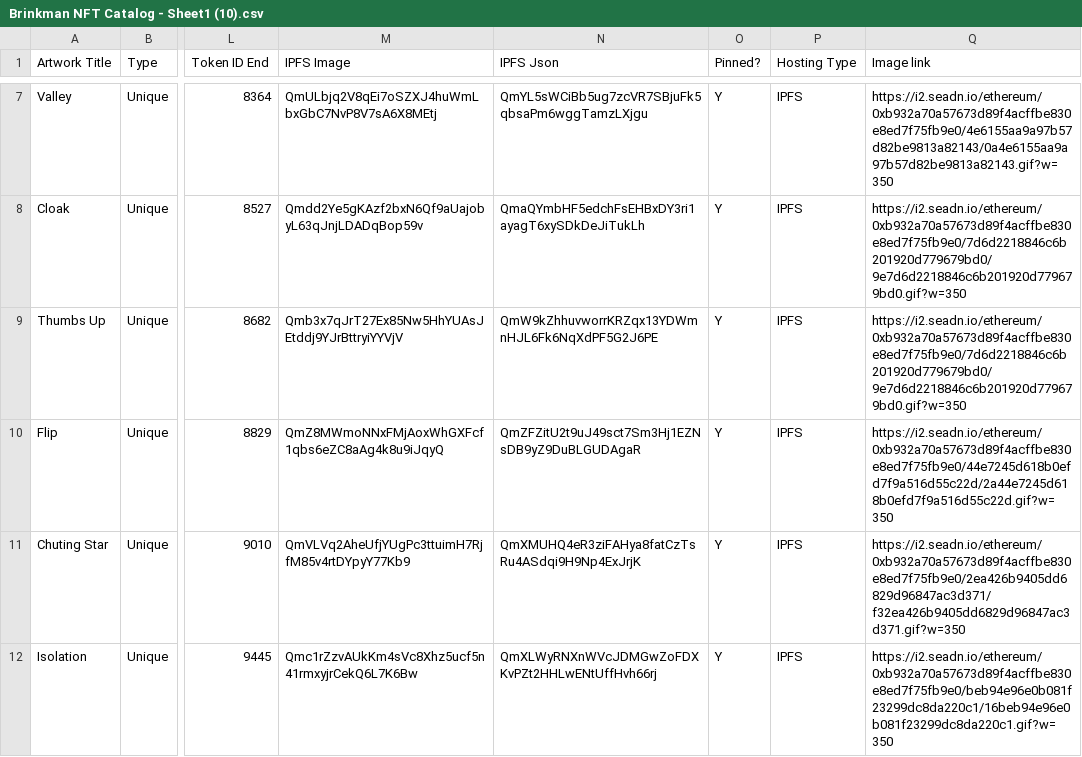
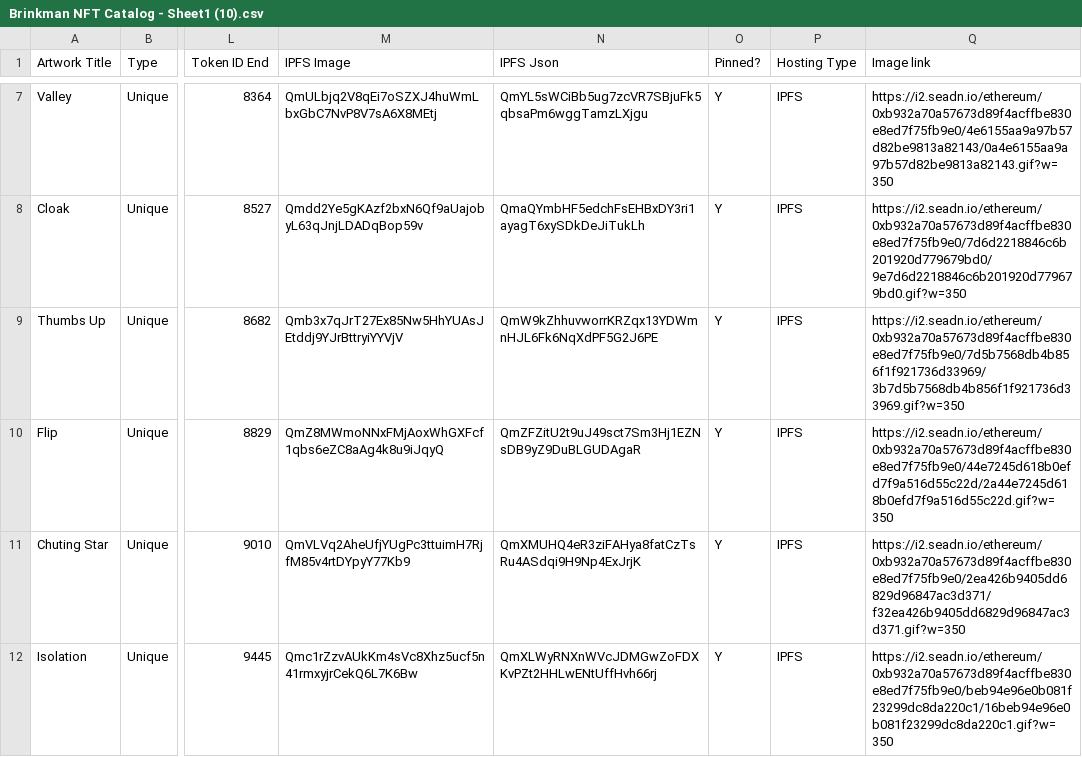
Before and after one commit to bryanbrinkman/brinkman-nft-catalog, a CSV file: Brinkman NFT Catalog - Sheet1 (10).csv, drawn as a sheet; only a part is shown, gaps mark what is left out; the diff names each change by its address in the sheet, - before the commit and + after, or states it on an @@ line.

```diff
--- a/Brinkman NFT Catalog - Sheet1 (10).csv
+++ b/Brinkman NFT Catalog - Sheet1 (10).csv
-Q9 (Image link): https://i2.seadn.io/ethereum/0xb932a70a57673d89f4acffbe830e8ed7f75fb9e0/7d6d2218846c6b201920d779679bd0/9e7d6d2218846c6b201920d779679bd0.gif?w=350
+Q9 (Image link): https://i2.seadn.io/ethereum/0xb932a70a57673d89f4acffbe830e8ed7f75fb9e0/7d5b7568db4b856f1f921736d33969/3b7d5b7568db4b856f1f921736d33969.gif?w=350
```
Also changed, not shown: 1 other file.
